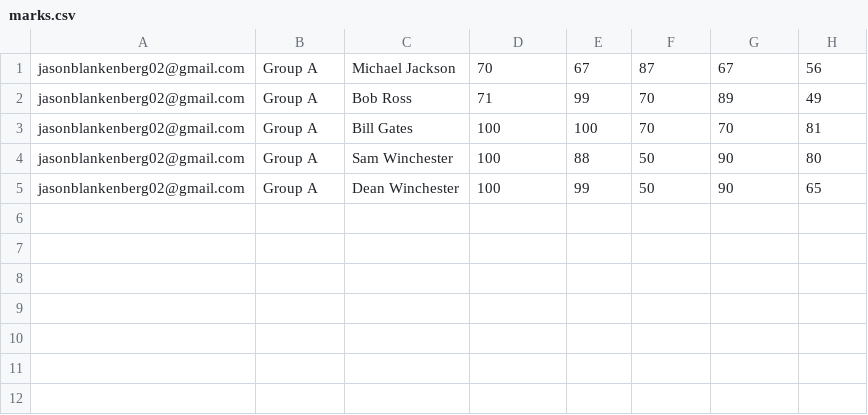
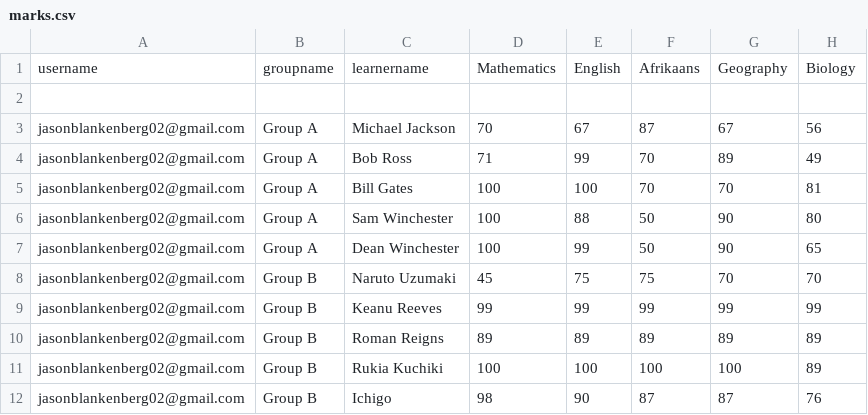
Before and after one commit to Darkinsator/Python-Week-3, a CSV file: marks.csv, drawn as a sheet; the diff names each change by its address in the sheet, - before the commit and + after, or states it on an @@ line.

```diff
--- a/marks.csv
+++ b/marks.csv
+row 1: username | groupname | learnername | Mathematics | English | Afrikaans | Geography | Biology
+row 2: (empty)
+row 8: jasonblankenberg02@gmail.com | Group B | Naruto Uzumaki | 45 | 75 | 75 | 70 | 70
+row 9: jasonblankenberg02@gmail.com | Group B | Keanu Reeves | 99 | 99 | 99 | 99 | 99
+row 10: jasonblankenberg02@gmail.com | Group B | Roman Reigns | 89 | 89 | 89 | 89 | 89
+row 11: jasonblankenberg02@gmail.com | Group B | Rukia Kuchiki | 100 | 100 | 100 | 100 | 89
+row 12: jasonblankenberg02@gmail.com | Group B | Ichigo | 98 | 90 | 87 | 87 | 76
```
Also changed, not shown: learner.csv, 2 other files.
